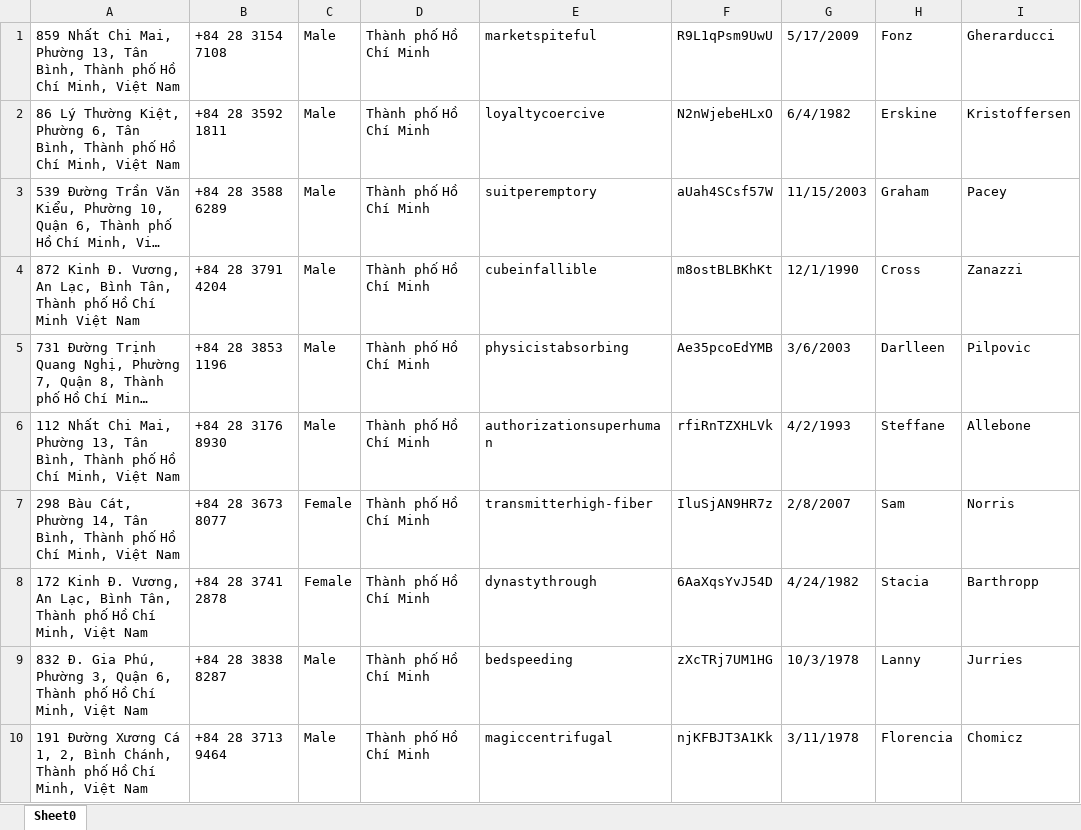
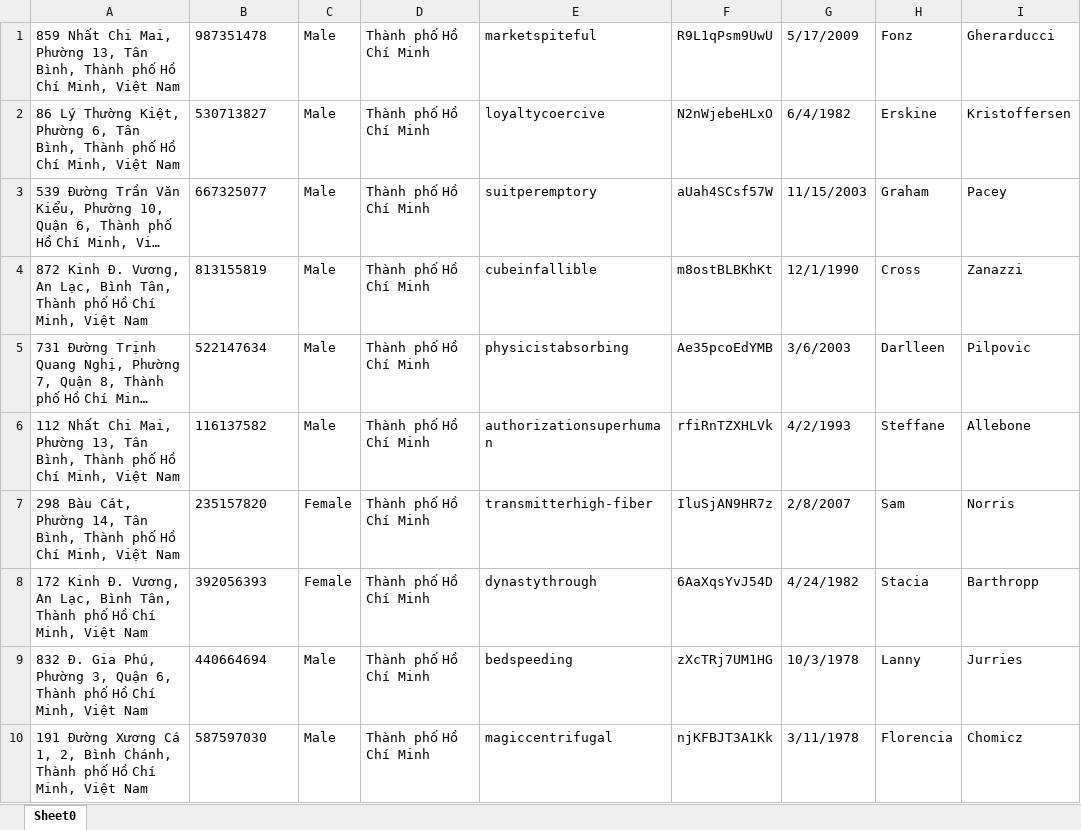
Before and after one commit to htien120802/in-home-services, an Excel workbook: home-service-server/src/main/resources/customer-1.xlsx, sheet Sheet0, drawn as a sheet; only a part is shown; long unchanged cells end in …; values as stored, in another font and other column widths than the file's, no borders; the diff covers the shown part only; the diff names each change by its address in the sheet, - before the commit and + after, or states it on an @@ line.

```diff
--- a/home-service-server/src/main/resources/customer-1.xlsx (sheet Sheet0)
+++ b/home-service-server/src/main/resources/customer-1.xlsx (sheet Sheet0)
-B1: +84 28 3154 7108
+B1: 987351478
-B2: +84 28 3592 1811
+B2: 530713827
-B3: +84 28 3588 6289
+B3: 667325077
-A4: …Hồ Chí Minh Việt Nam
+A4: …Hồ Chí Minh, Việt Nam
-B4: +84 28 3791 4204
+B4: 813155819
-B5: +84 28 3853 1196
+B5: 522147634
-B6: +84 28 3176 8930
+B6: 116137582
-B7: +84 28 3673 8077
+B7: 235157820
-B8: +84 28 3741 2878
+B8: 392056393
-B9: +84 28 3838 8287
+B9: 440664694
-B10: +84 28 3713 9464
+B10: 587597030
```
Also changed, not shown: 10 edited cells elsewhere in this sheet, home-service-server/src/main/resources/provider-1.xlsx, 33 other files.
